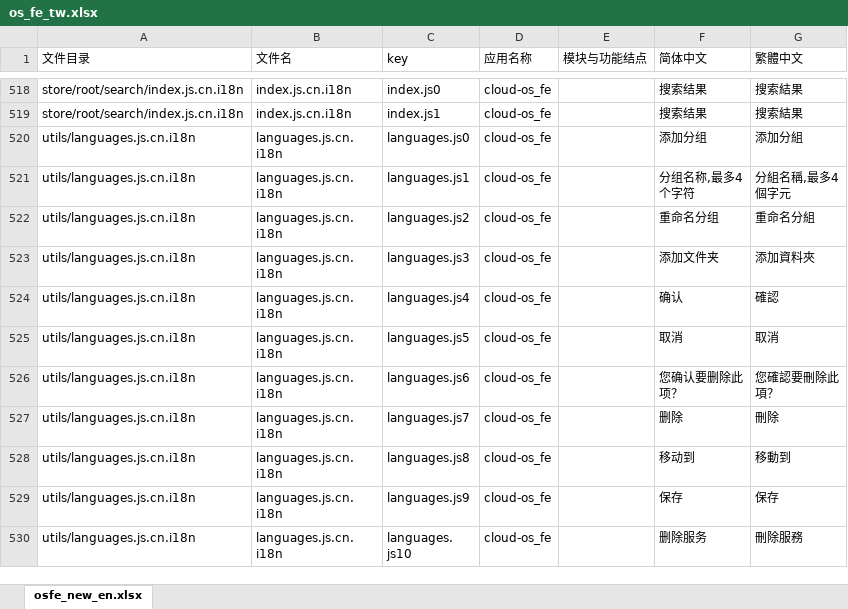
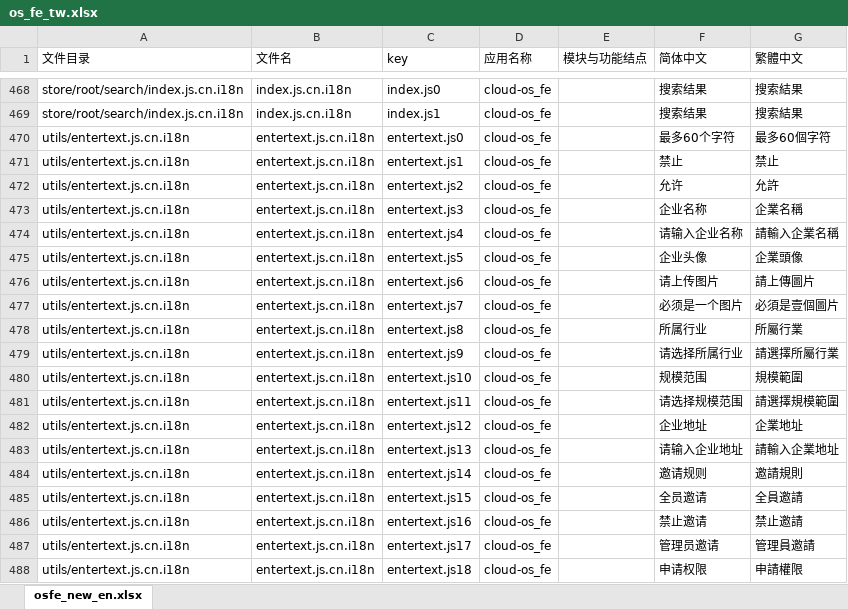
Before and after one commit to gitshuang/workbench, an Excel workbook: os_fe_tw.xlsx, sheet osfe_new_en.xlsx, drawn as a sheet; only a part is shown, gaps mark what is left out; the shorter side is filled out with more unchanged rows; values as stored, in another font and other column widths than the file's, no borders; the diff covers the shown part only; the diff names each change by its address in the sheet, - before the commit and + after, or states it on an @@ line.

```diff
--- a/os_fe_tw.xlsx (sheet osfe_new_en.xlsx)
+++ b/os_fe_tw.xlsx (sheet osfe_new_en.xlsx)
+row 470: utils/entertext.js.cn.i18n | entertext.js.cn.i18n | entertext.js0 | cloud-os_fe |  | 最多60个字符 | 最多60個字符
+row 471: utils/entertext.js.cn.i18n | entertext.js.cn.i18n | entertext.js1 | cloud-os_fe |  | 禁止 | 禁止
+row 472: utils/entertext.js.cn.i18n | entertext.js.cn.i18n | entertext.js2 | cloud-os_fe |  | 允许 | 允許
+row 473: utils/entertext.js.cn.i18n | entertext.js.cn.i18n | entertext.js3 | cloud-os_fe |  | 企业名称 | 企業名稱
+row 474: utils/entertext.js.cn.i18n | entertext.js.cn.i18n | entertext.js4 | cloud-os_fe |  | 请输入企业名称 | 請輸入企業名稱
+row 475: utils/entertext.js.cn.i18n | entertext.js.cn.i18n | entertext.js5 | cloud-os_fe |  | 企业头像 | 企業頭像
+row 476: utils/entertext.js.cn.i18n | entertext.js.cn.i18n | entertext.js6 | cloud-os_fe |  | 请上传图片 | 請上傳圖片
+row 477: utils/entertext.js.cn.i18n | entertext.js.cn.i18n | entertext.js7 | cloud-os_fe |  | 必须是一个图片 | 必須是壹個圖片
+row 478: utils/entertext.js.cn.i18n | entertext.js.cn.i18n | entertext.js8 | cloud-os_fe |  | 所属行业 | 所屬行業
+row 479: utils/entertext.js.cn.i18n | entertext.js.cn.i18n | entertext.js9 | cloud-os_fe |  | 请选择所属行业 | 請選擇所屬行業
+row 480: utils/entertext.js.cn.i18n | entertext.js.cn.i18n | entertext.js10 | cloud-os_fe |  | 规模范围 | 規模範圍
+row 481: utils/entertext.js.cn.i18n | entertext.js.cn.i18n | entertext.js11 | cloud-os_fe |  | 请选择规模范围 | 請選擇規模範圍
+row 482: utils/entertext.js.cn.i18n | entertext.js.cn.i18n | entertext.js12 | cloud-os_fe |  | 企业地址 | 企業地址
+row 483: utils/entertext.js.cn.i18n | entertext.js.cn.i18n | entertext.js13 | cloud-os_fe |  | 请输入企业地址 | 請輸入企業地址
+row 484: utils/entertext.js.cn.i18n | entertext.js.cn.i18n | entertext.js14 | cloud-os_fe |  | 邀请规则 | 邀請規則
+row 485: utils/entertext.js.cn.i18n | entertext.js.cn.i18n | entertext.js15 | cloud-os_fe |  | 全员邀请 | 全員邀請
+row 486: utils/entertext.js.cn.i18n | entertext.js.cn.i18n | entertext.js16 | cloud-os_fe |  | 禁止邀请 | 禁止邀請
+row 487: utils/entertext.js.cn.i18n | entertext.js.cn.i18n | entertext.js17 | cloud-os_fe |  | 管理员邀请 | 管理員邀請
+row 488: utils/entertext.js.cn.i18n | entertext.js.cn.i18n | entertext.js18 | cloud-os_fe |  | 申请权限 | 申請權限
```
Also changed, not shown: 45 added rows, 57 removed rows and 4 edited cells elsewhere in this sheet, os_fe.xlsx, 42 other files.
